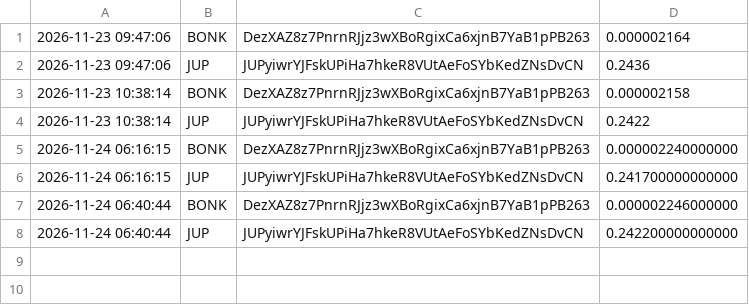
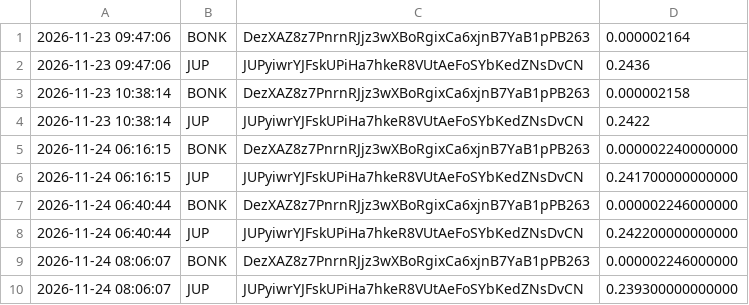
Before and after one commit to christianmaker335/Price-recorder, a CSV file: prices.csv, drawn as a sheet; the diff names each change by its address in the sheet, - before the commit and + after, or states it on an @@ line.

Commit message:
record prices

```diff
--- a/prices.csv
+++ b/prices.csv
+row 9: 2026-11-24 08:06:07 | BONK | DezXAZ8z7PnrnRJjz3wXBoRgixCa6xjnB7YaB1pPB263 | 0.000002246000000
+row 10: 2026-11-24 08:06:07 | JUP | JUPyiwrYJFskUPiHa7hkeR8VUtAeFoSYbKedZNsDvCN | 0.239300000000000
```
